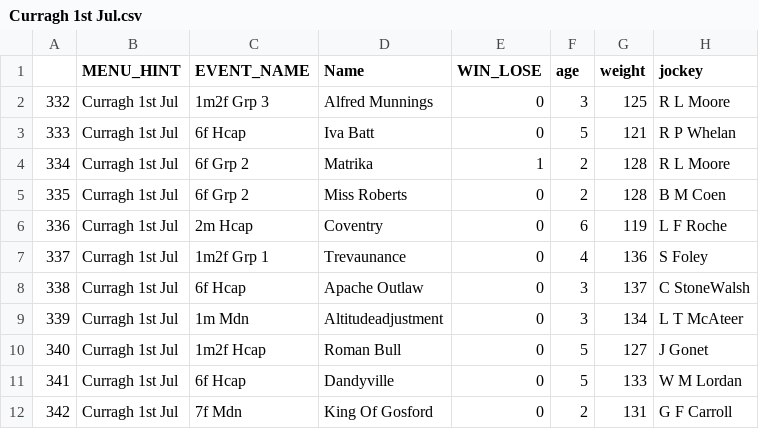
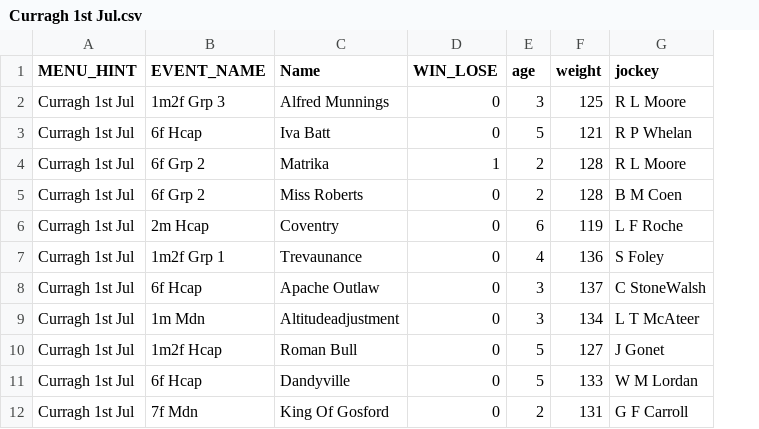
Before and after one commit to admivsn/interview-task, a CSV file: data/Curragh 1st Jul.csv, drawn as a sheet; only a part is shown; the diff names each change by its address in the sheet, - before the commit and + after, or states it on an @@ line.

```diff
--- a/data/Curragh 1st Jul.csv
+++ b/data/Curragh 1st Jul.csv
-column A, rows 2-12: 332 | 333 | 334 | 335 | 336 | 337 | 338 | 339 | 340 | 341 | 342
```
Also changed, not shown: data/Chester 1st Jul.csv, data/Doncaster 1st Jul.csv, 4 other files.
